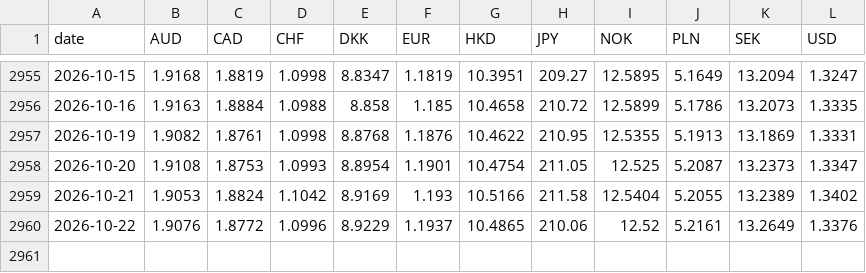
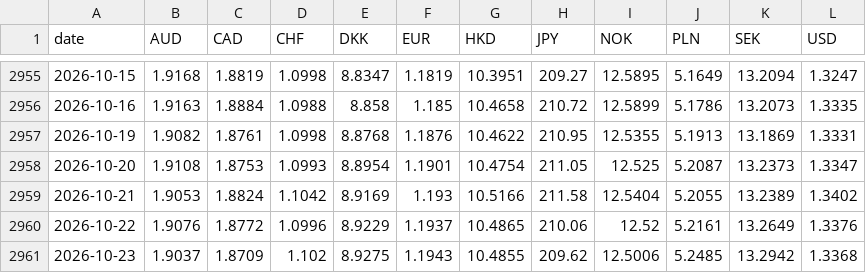
Before and after one commit to perikf/tax-buddy, a CSV file: backend/data/fx_rates.csv, drawn as a sheet; only a part is shown, gaps mark what is left out.

```diff
--- a/backend/data/fx_rates.csv
+++ b/backend/data/fx_rates.csv
@@ -2960 +2960,2 @@ date,AUD,CAD,CHF,DKK,EUR,HKD,JPY,NOK,PLN,SEK,USD
 2026-10-22,1.9076,1.8772,1.0996,8.9229,1.1937,10.4865,210.06,12.52,5.2161,13.2649,1.3376
+2026-10-23,1.9037,1.8709,1.102,8.9275,1.1943,10.4855,209.62,12.5006,5.2485,13.2942,1.3368
```
